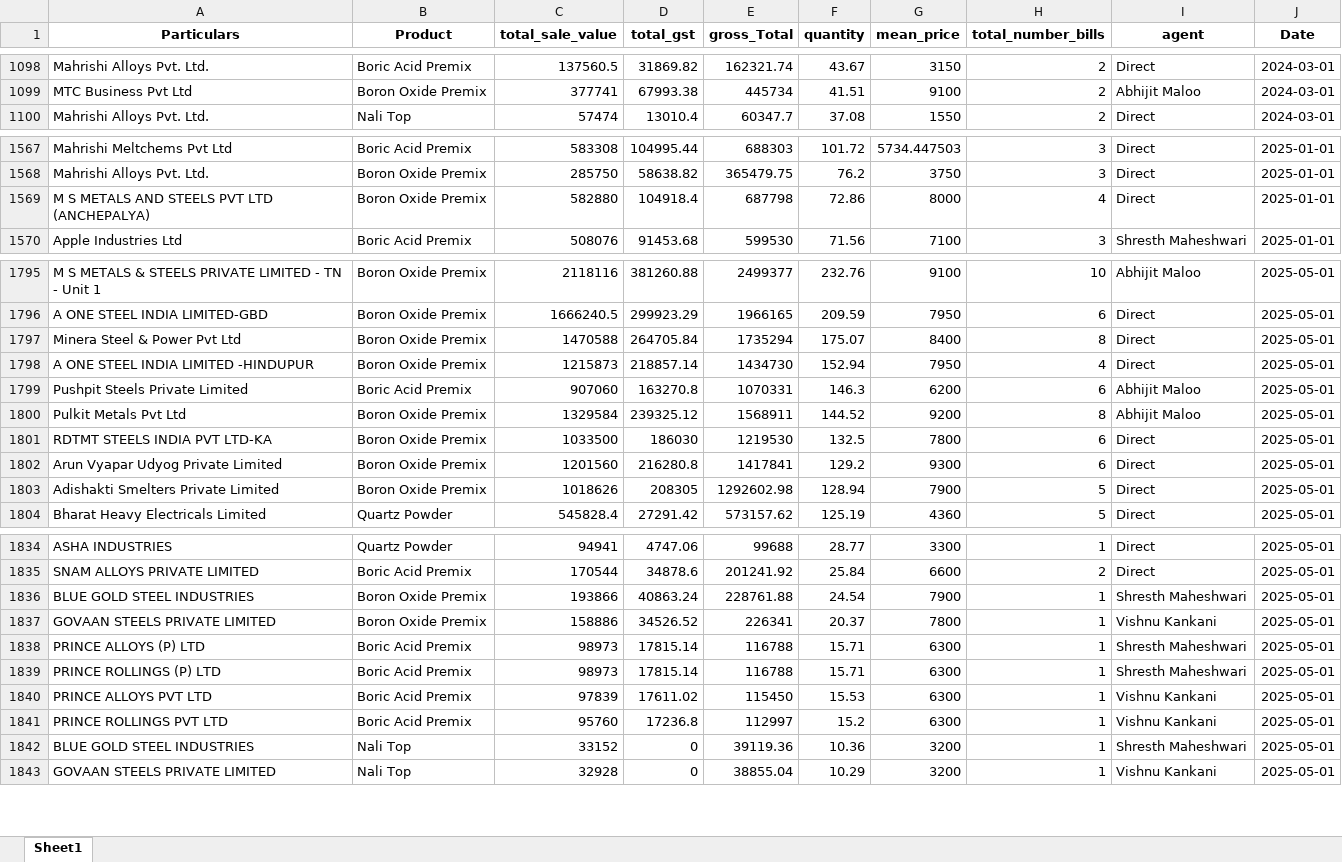
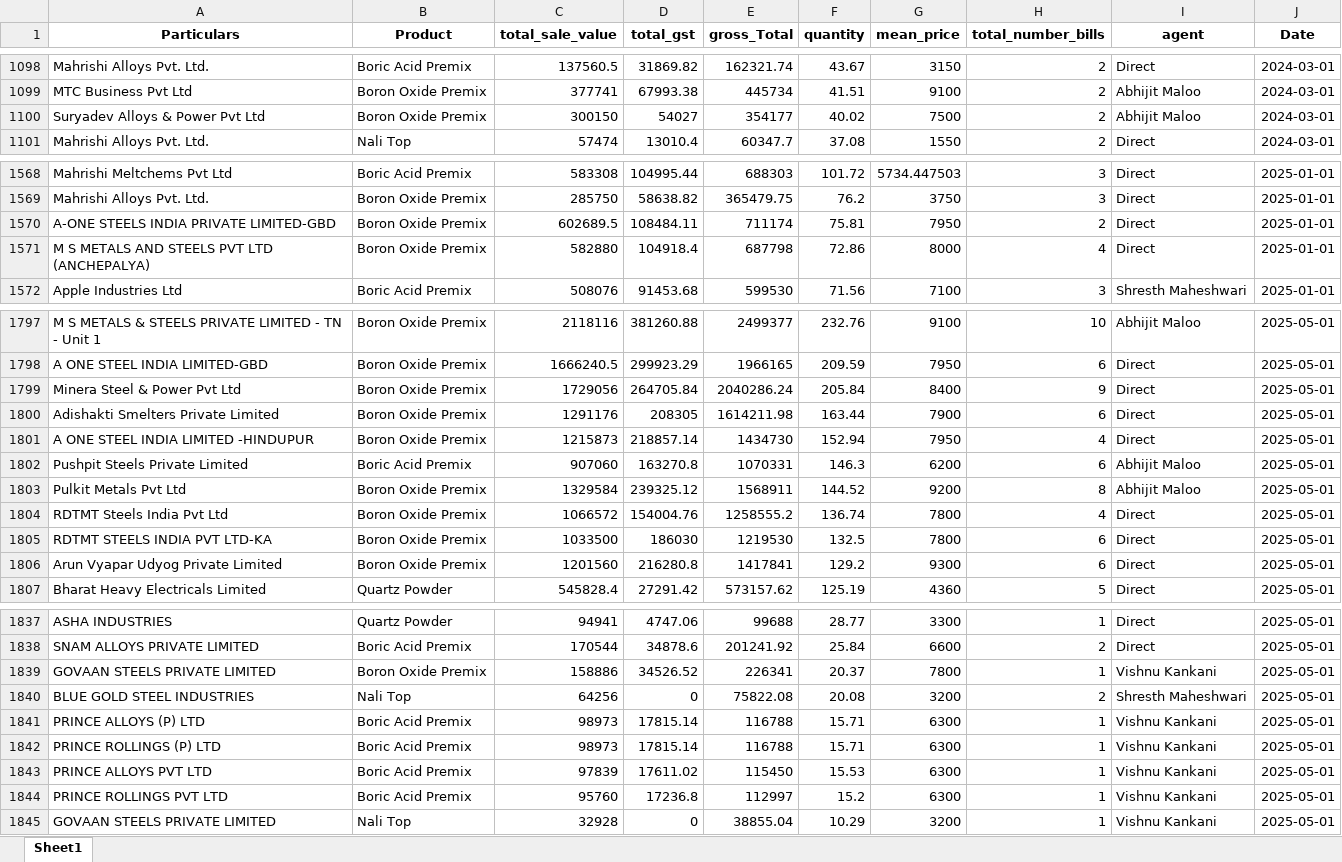
Before and after one commit to obhutara/SalesDashboard, an Excel workbook: src/customers.xlsx, sheet Sheet1, drawn as a sheet; only a part is shown, gaps mark what is left out; values as stored, in another font and other column widths than the file's, no borders; removed rows and columns are numbered as before the commit, all else as after; the diff covers the shown part only; the diff names each change by its address in the sheet, - before the commit and + after, or states it on an @@ line.

```diff
--- a/src/customers.xlsx (sheet Sheet1)
+++ b/src/customers.xlsx (sheet Sheet1)
+row 1100: Suryadev Alloys & Power Pvt Ltd | Boron Oxide Premix | 300150 | 54027 | 354177 | 40.02 | 7500 | 2 | Abhijit Maloo | 2024-03-01
+row 1570: A-ONE STEELS INDIA PRIVATE LIMITED-GBD | Boron Oxide Premix | 602689.5 | 108484.11 | 711174 | 75.81 | 7950 | 2 | Direct | 2025-01-01
-C1799 (total_sale_value): 1470588
+C1799 (total_sale_value): 1729056
-E1799 (gross_Total): 1735294
+E1799 (gross_Total): 2040286.24
-F1799 (quantity): 175.07
+F1799 (quantity): 205.84
-H1799 (total_number_bills): 8
+H1799 (total_number_bills): 9
+row 1800: Adishakti Smelters Private Limited | Boron Oxide Premix | 1291176 | 208305 | 1614211.98 | 163.44 | 7900 | 6 | Direct | 2025-05-01
+row 1804: RDTMT Steels India Pvt Ltd | Boron Oxide Premix | 1066572 | 154004.76 | 1258555.2 | 136.74 | 7800 | 4 | Direct | 2025-05-01
-row 1803: Adishakti Smelters Private Limited | Boron Oxide Premix | 1018626 | 208305 | 1292602.98 | 128.94 | 7900 | 5 | Direct | 2025-05-01
-row 1836: BLUE GOLD STEEL INDUSTRIES | Boron Oxide Premix | 193866 | 40863.24 | 228761.88 | 24.54 | 7900 | 1 | Shresth Maheshwari | 2025-05-01
+row 1840: BLUE GOLD STEEL INDUSTRIES | Nali Top | 64256 | 0 | 75822.08 | 20.08 | 3200 | 2 | Shresth Maheshwari | 2025-05-01
-I1841:I1842 (agent): Shresth Maheshwari
+I1841:I1842 (agent): Vishnu Kankani
-row 1842: BLUE GOLD STEEL INDUSTRIES | Nali Top | 33152 | 0 | 39119.36 | 10.36 | 3200 | 1 | Shresth Maheshwari | 2025-05-01
```
Also changed, not shown: 7 added rows, 7 removed rows and 7 edited cells elsewhere in this sheet.
